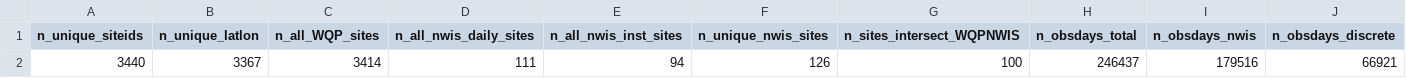
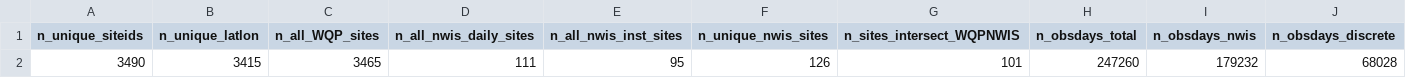
Before and after one commit to USGS-R/drb-inland-salinity-ml, a CSV file: 3_visualize/log/sitelist_summary.csv, drawn as a sheet; removed rows and columns are numbered as before the commit, all else as after; the diff names each change by its address in the sheet, - before the commit and + after, or states it on an @@ line.

```diff
--- a/3_visualize/log/sitelist_summary.csv
+++ b/3_visualize/log/sitelist_summary.csv
-row 2: 3440 | 3367 | 3414 | 111 | 94 | 126 | 100 | 246437 | 179516 | 66921
+row 2: 3490 | 3415 | 3465 | 111 | 95 | 126 | 101 | 247260 | 179232 | 68028
```
Also changed, not shown: 3_visualize/log/daily_timeseries_ind.csv, 3_visualize/log/daily_timeseries_summary.csv, 4 other files.
